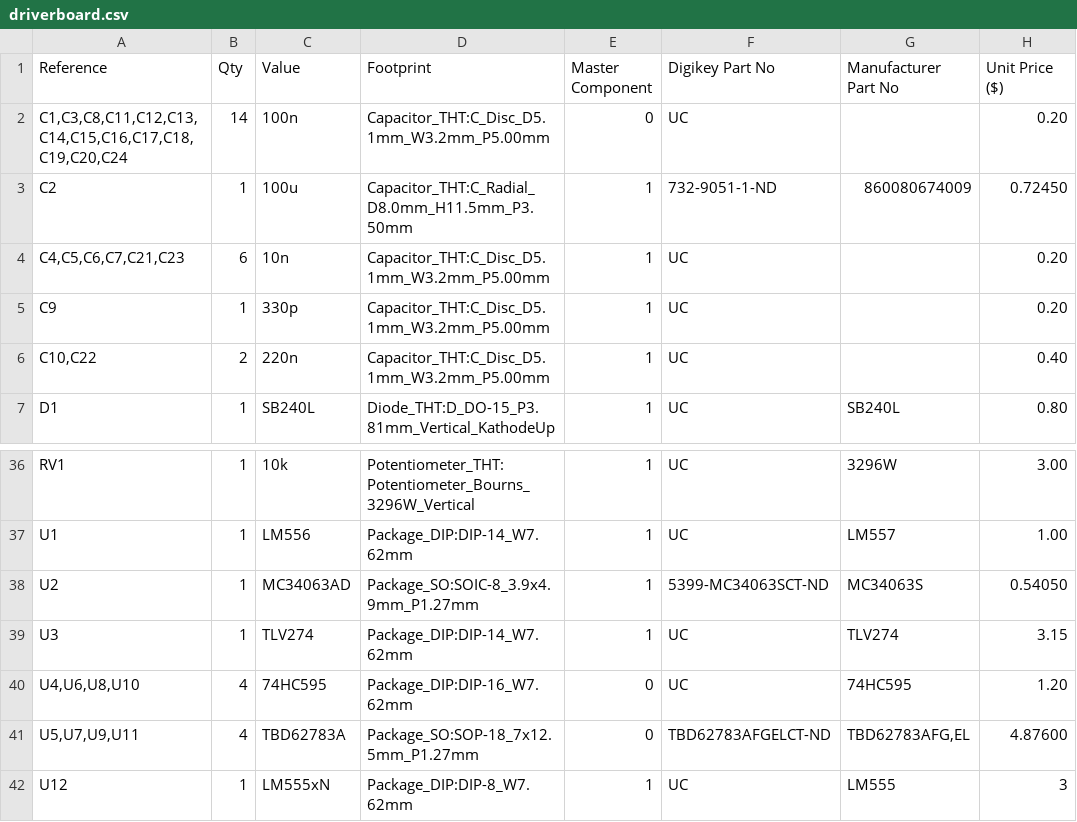
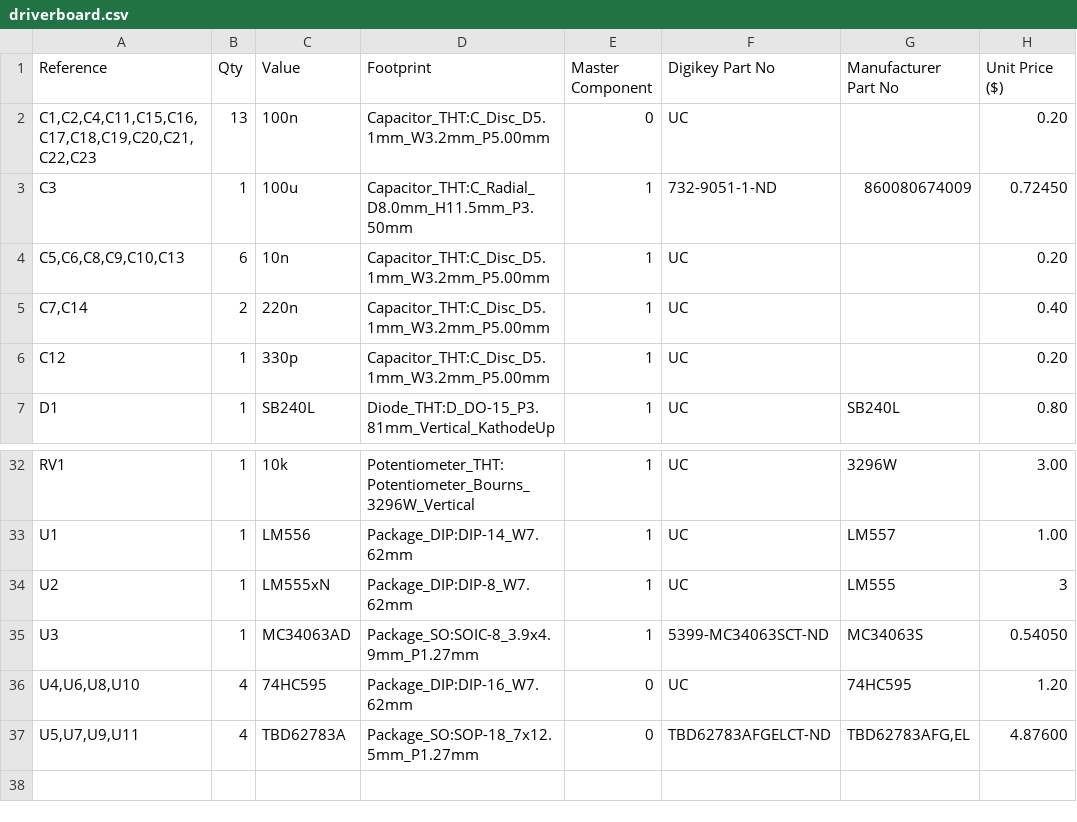
Before and after one commit to For-the-republic/VVFD, a CSV file: DriverBoard/driverboard.csv, drawn as a sheet; only a part is shown, gaps mark what is left out; the diff covers the shown part only.

```diff
--- a/DriverBoard/driverboard.csv
+++ b/DriverBoard/driverboard.csv
@@ -1,7 +1,7 @@
 "Reference","Qty","Value","Footprint","Master Component","Digikey Part No","Manufacturer Part No","Unit Price ($)"
-"C1,C3,C8,C11,C12,C13,C14,C15,C16,C17,C18,C19,C20,C24","14","100n","Capacitor_THT:C_Disc_D5.1mm_W3.2mm_P5.00mm","0","UC","","0.20"
-"C2","1","100u","Capacitor_THT:C_Radial_D8.0mm_H11.5mm_P3.50mm","1","732-9051-1-ND","860080674009","0.72450"
-"C4,C5,C6,C7,C21,C23","6","10n","Capacitor_THT:C_Disc_D5.1mm_W3.2mm_P5.00mm","1","UC","","0.20"
-"C9","1","330p","Capacitor_THT:C_Disc_D5.1mm_W3.2mm_P5.00mm","1","UC","","0.20"
-"C10,C22","2","220n","Capacitor_THT:C_Disc_D5.1mm_W3.2mm_P5.00mm","1","UC","","0.40"
+"C1,C2,C4,C11,C15,C16,C17,C18,C19,C20,C21,C22,C23","13","100n","Capacitor_THT:C_Disc_D5.1mm_W3.2mm_P5.00mm","0","UC","","0.20"
+"C3","1","100u","Capacitor_THT:C_Radial_D8.0mm_H11.5mm_P3.50mm","1","732-9051-1-ND","860080674009","0.72450"
+"C5,C6,C8,C9,C10,C13","6","10n","Capacitor_THT:C_Disc_D5.1mm_W3.2mm_P5.00mm","1","UC","","0.20"
+"C7,C14","2","220n","Capacitor_THT:C_Disc_D5.1mm_W3.2mm_P5.00mm","1","UC","","0.40"
+"C12","1","330p","Capacitor_THT:C_Disc_D5.1mm_W3.2mm_P5.00mm","1","UC","","0.20"
 "D1","1","SB240L","Diode_THT:D_DO-15_P3.81mm_Vertical_KathodeUp","1","UC","SB240L","0.80"
@@ -37,6 +33,5 @@
 "U1","1","LM556","Package_DIP:DIP-14_W7.62mm","1","UC","LM557","1.00"
-"U2","1","MC34063AD","Package_SO:SOIC-8_3.9x4.9mm_P1.27mm","1","5399-MC34063SCT-ND","MC34063S","0.54050"
-"U3","1","TLV274","Package_DIP:DIP-14_W7.62mm","1","UC","TLV274","3.15"
+"U2","1","LM555xN","Package_DIP:DIP-8_W7.62mm","1","UC","LM555","3"
+"U3","1","MC34063AD","Package_SO:SOIC-8_3.9x4.9mm_P1.27mm","1","5399-MC34063SCT-ND","MC34063S","0.54050"
 "U4,U6,U8,U10","4","74HC595","Package_DIP:DIP-16_W7.62mm","0","UC","74HC595","1.20"
 "U5,U7,U9,U11","4","TBD62783A","Package_SO:SOP-18_7x12.5mm_P1.27mm","0","TBD62783AFGELCT-ND","TBD62783AFG,EL","4.87600"
-"U12","1","LM555xN","Package_DIP:DIP-8_W7.62mm","1","UC","LM555","3"
```
Also changed, not shown: 1 added row, 5 removed rows and 27 edited cells elsewhere in this file, 14 other files.
